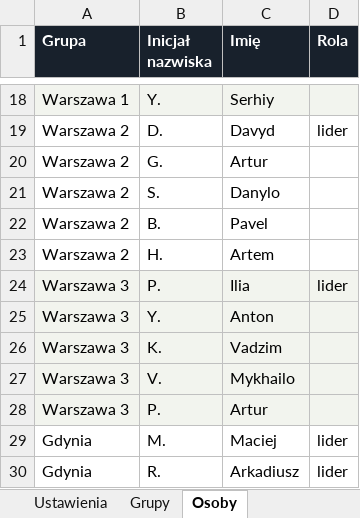
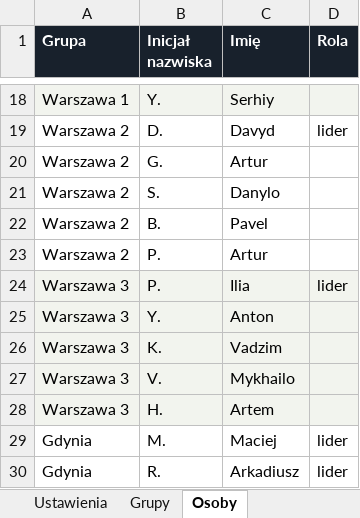
Before and after one commit to matbar87/forge, an Excel workbook: plan/grupy.xlsx, sheet Osoby, drawn as a sheet; only a part is shown, gaps mark what is left out; values as stored, in another font and other column widths than the file's, no borders; the diff names each change by its address in the sheet, - before the commit and + after, or states it on an @@ line.

```diff
--- a/plan/grupy.xlsx (sheet Osoby)
+++ b/plan/grupy.xlsx (sheet Osoby)
-B23 (Inicjał nazwiska): H.
+B23 (Inicjał nazwiska): P.
-C23 (Imię): Artem
+C23 (Imię): Artur
-B28 (Inicjał nazwiska): P.
+B28 (Inicjał nazwiska): H.
-C28 (Imię): Artur
+C28 (Imię): Artem
```
Also changed, not shown: plan/pytania-grupy.xlsx, 7 other files.
